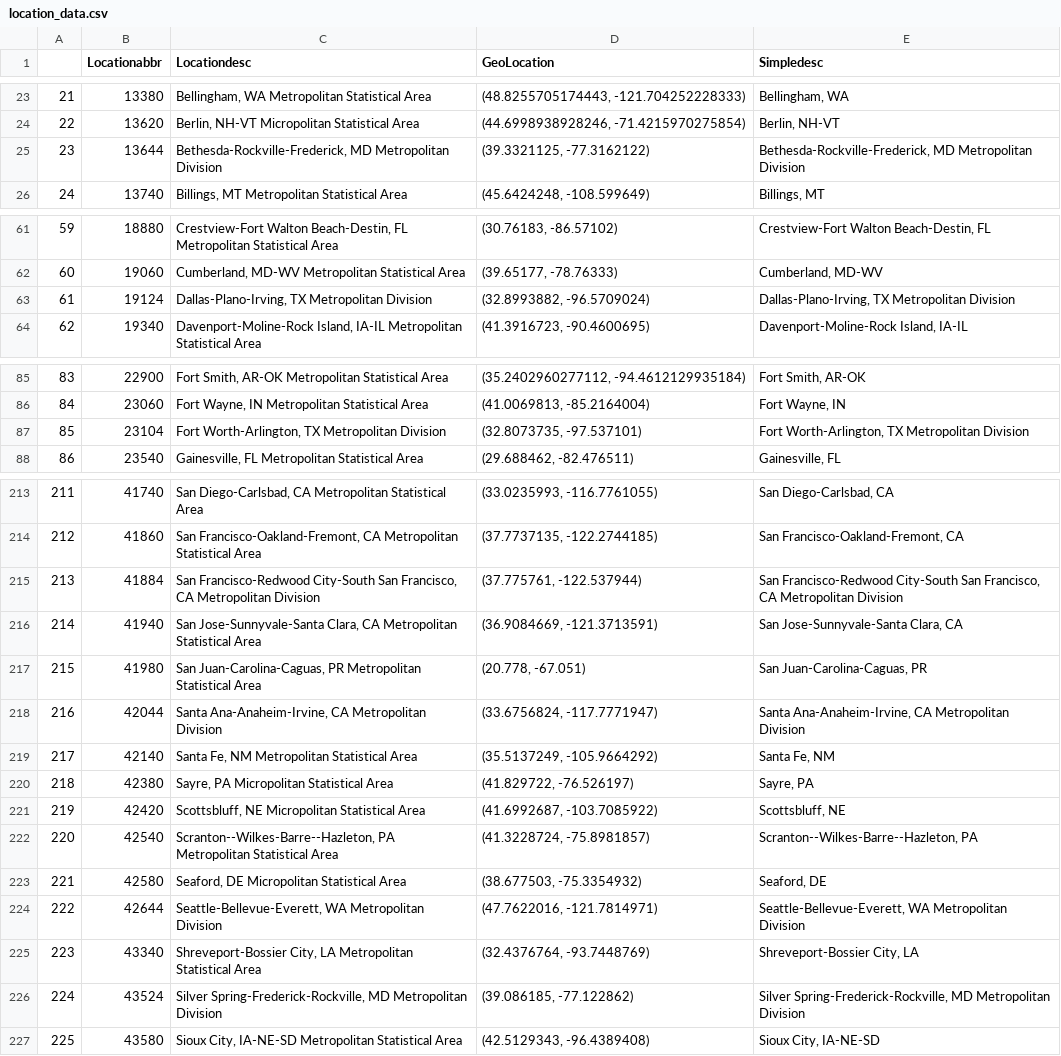
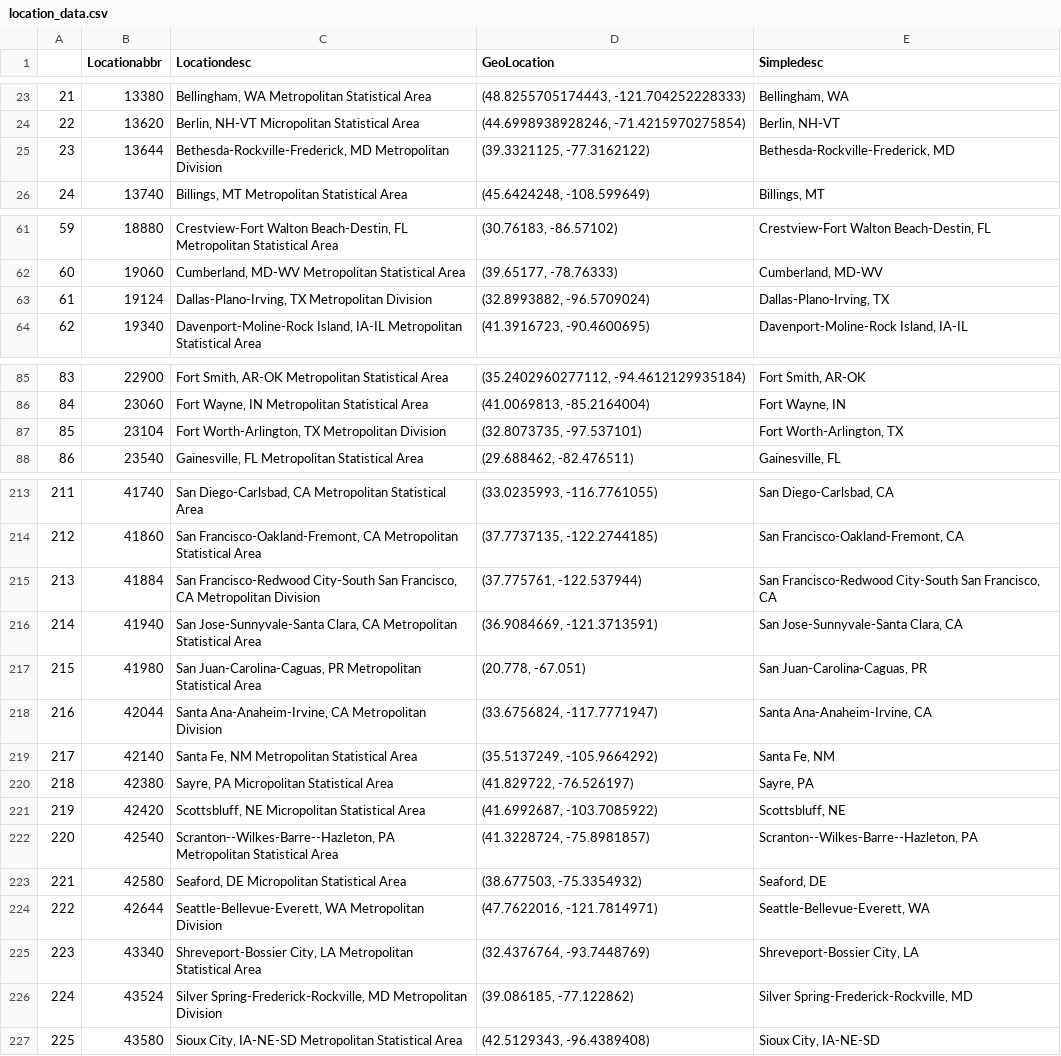
Before and after one commit to andrewguenthner/metro_health_trends, a CSV file: static/data/location_data.csv, drawn as a sheet; only a part is shown, gaps mark what is left out; the diff covers the shown part only.

Commit message:
Create responsive metro page

```diff
--- a/static/data/location_data.csv
+++ b/static/data/location_data.csv
@@ -24,3 +24,3 @@
 22,13620,"Berlin, NH-VT Micropolitan Statistical Area","(44.6998938928246, -71.4215970275854)","Berlin, NH-VT "
-23,13644,"Bethesda-Rockville-Frederick, MD Metropolitan Division","(39.3321125, -77.3162122)","Bethesda-Rockville-Frederick, MD Metropolitan Division"
+23,13644,"Bethesda-Rockville-Frederick, MD Metropolitan Division","(39.3321125, -77.3162122)","Bethesda-Rockville-Frederick, MD "
 24,13740,"Billings, MT Metropolitan Statistical Area","(45.6424248, -108.599649)","Billings, MT "
@@ -62,3 +62,3 @@
 60,19060,"Cumberland, MD-WV Metropolitan Statistical Area","(39.65177, -78.76333)","Cumberland, MD-WV "
-61,19124,"Dallas-Plano-Irving, TX Metropolitan Division","(32.8993882, -96.5709024)","Dallas-Plano-Irving, TX Metropolitan Division"
+61,19124,"Dallas-Plano-Irving, TX Metropolitan Division","(32.8993882, -96.5709024)","Dallas-Plano-Irving, TX "
 62,19340,"Davenport-Moline-Rock Island, IA-IL Metropolitan Statistical Area","(41.3916723, -90.4600695)","Davenport-Moline-Rock Island, IA-IL "
@@ -86,3 +86,3 @@
 84,23060,"Fort Wayne, IN Metropolitan Statistical Area","(41.0069813, -85.2164004)","Fort Wayne, IN "
-85,23104,"Fort Worth-Arlington, TX Metropolitan Division","(32.8073735, -97.537101)","Fort Worth-Arlington, TX Metropolitan Division"
+85,23104,"Fort Worth-Arlington, TX Metropolitan Division","(32.8073735, -97.537101)","Fort Worth-Arlington, TX "
 86,23540,"Gainesville, FL Metropolitan Statistical Area","(29.688462, -82.476511)","Gainesville, FL "
@@ -214,6 +214,6 @@
 212,41860,"San Francisco-Oakland-Fremont, CA Metropolitan Statistical Area","(37.7737135, -122.2744185)","San Francisco-Oakland-Fremont, CA "
-213,41884,"San Francisco-Redwood City-South San Francisco, CA Metropolitan Division","(37.775761, -122.537944)","San Francisco-Redwood City-South San Francisco, CA Metropolitan Division"
+213,41884,"San Francisco-Redwood City-South San Francisco, CA Metropolitan Division","(37.775761, -122.537944)","San Francisco-Redwood City-South San Francisco, CA "
 214,41940,"San Jose-Sunnyvale-Santa Clara, CA Metropolitan Statistical Area","(36.9084669, -121.3713591)","San Jose-Sunnyvale-Santa Clara, CA "
 215,41980,"San Juan-Carolina-Caguas, PR Metropolitan Statistical Area","(20.778, -67.051)","San Juan-Carolina-Caguas, PR "
-216,42044,"Santa Ana-Anaheim-Irvine, CA Metropolitan Division","(33.6756824, -117.7771947)","Santa Ana-Anaheim-Irvine, CA Metropolitan Division"
+216,42044,"Santa Ana-Anaheim-Irvine, CA Metropolitan Division","(33.6756824, -117.7771947)","Santa Ana-Anaheim-Irvine, CA "
 217,42140,"Santa Fe, NM Metropolitan Statistical Area","(35.5137249, -105.9664292)","Santa Fe, NM "
@@ -223,5 +223,5 @@
 221,42580,"Seaford, DE Micropolitan Statistical Area","(38.677503, -75.3354932)","Seaford, DE "
-222,42644,"Seattle-Bellevue-Everett, WA Metropolitan Division","(47.7622016, -121.7814971)","Seattle-Bellevue-Everett, WA Metropolitan Division"
+222,42644,"Seattle-Bellevue-Everett, WA Metropolitan Division","(47.7622016, -121.7814971)","Seattle-Bellevue-Everett, WA "
 223,43340,"Shreveport-Bossier City, LA Metropolitan Statistical Area","(32.4376764, -93.7448769)","Shreveport-Bossier City, LA "
-224,43524,"Silver Spring-Frederick-Rockville, MD Metropolitan Division","(39.086185, -77.122862)","Silver Spring-Frederick-Rockville, MD Metropolitan Division"
+224,43524,"Silver Spring-Frederick-Rockville, MD Metropolitan Division","(39.086185, -77.122862)","Silver Spring-Frederick-Rockville, MD "
 225,43580,"Sioux City, IA-NE-SD Metropolitan Statistical Area","(42.5129343, -96.4389408)","Sioux City, IA-NE-SD "
```
Also changed, not shown: 23 edited cells elsewhere in this file, static/data/trend_data.csv, 5 other files.
